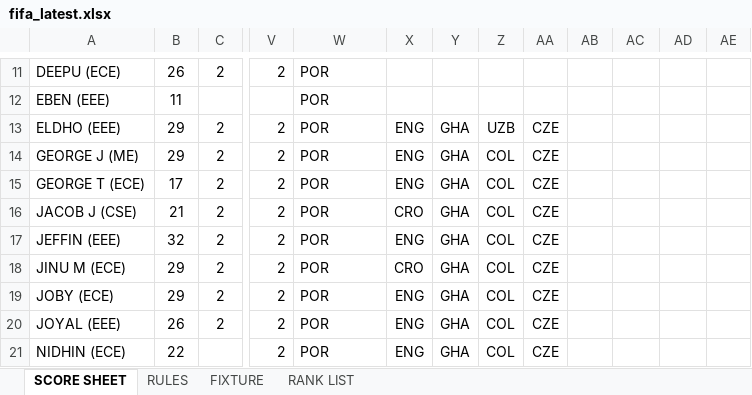
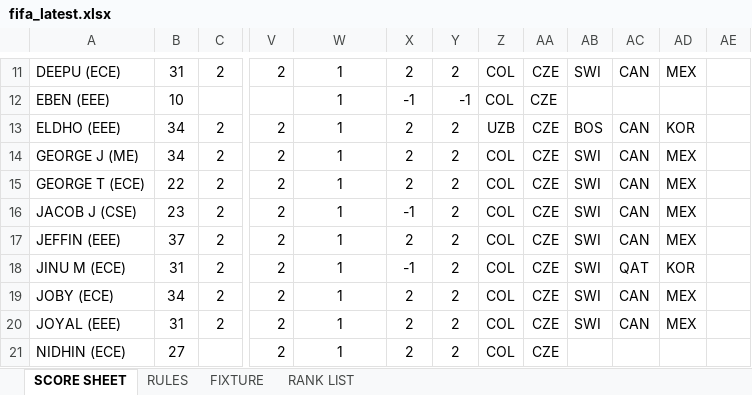
Before and after one commit to DSA-BN56/fifawankers, an Excel workbook: fifa_latest.xlsx, sheet SCORE SHEET, drawn as a sheet; only a part is shown, gaps mark what is left out; values as stored, in another font and other column widths than the file's, no borders; charts and pictures not drawn; the diff covers the shown part only; the diff names each change by its address in the sheet, - before the commit and + after, or states it on an @@ line.

```diff
--- a/fifa_latest.xlsx (sheet SCORE SHEET)
+++ b/fifa_latest.xlsx (sheet SCORE SHEET)
-B11: 26
+B11: 31
-W11:W21: POR
+W11:W21: 1
-W11:W21 alignment: left
+W11:W21 alignment: center
-X11: (empty)
+X11: 2
-Y11: (empty)
+Y11: 2
-Z11:Z12: (empty)
+Z11:Z12: COL
-AA11:AA12: (empty)
+AA11:AA12: CZE
-AB11: (empty)
+AB11: SWI
-AC11: (empty)
+AC11: CAN
-AD11: (empty)
+AD11: MEX
-B12: 11
+B12: 10
-X12: (empty)
+X12: -1
-Y12: (empty)
+Y12: -1
-B13:B14: 29
+B13:B14: 34
-X13:X15: ENG
+X13:X15: 2
-Y13:Y21: GHA
+Y13:Y21: 2
-AB13: (empty)
+AB13: BOS
-AC13:AC17: (empty)
+AC13:AC17: CAN
-AD13: (empty)
+AD13: KOR
-AB14:AB20: (empty)
+AB14:AB20: SWI
-AD14:AD17: (empty)
+AD14:AD17: MEX
-B15: 17
+B15: 22
-B16: 21
+B16: 23
-X16: CRO
+X16: -1
-B17: 32
+B17: 37
-X17: ENG
+X17: 2
-B18: 29
+B18: 31
-X18: CRO
+X18: -1
-AC18: (empty)
+AC18: QAT
-AD18: (empty)
+AD18: KOR
-B19: 29
+B19: 34
-X19:X21: ENG
+X19:X21: 2
-AC19:AC20: (empty)
+AC19:AC20: CAN
-AD19:AD20: (empty)
+AD19:AD20: MEX
-B20: 26
+B20: 31
-B21: 22
+B21: 27
```
Also changed, not shown: 133 edited cells and cell formats elsewhere in this sheet, sheet RANK LIST, formulas that keep their value, 1 other file.
